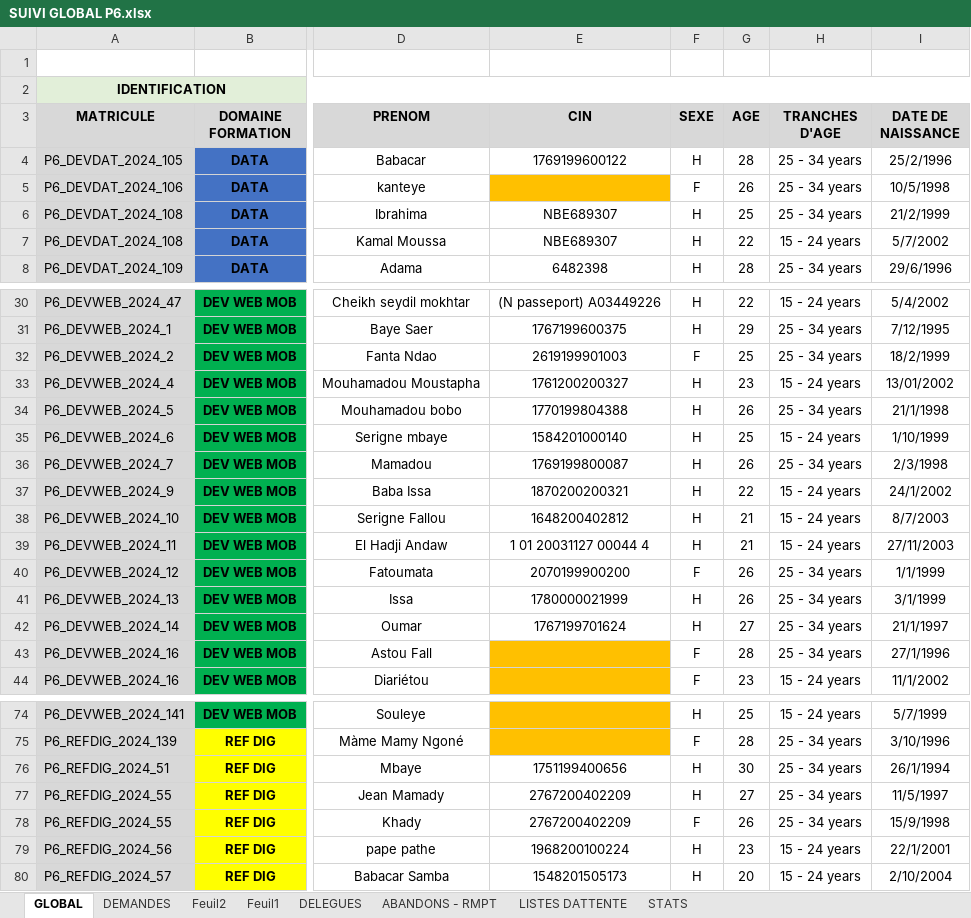
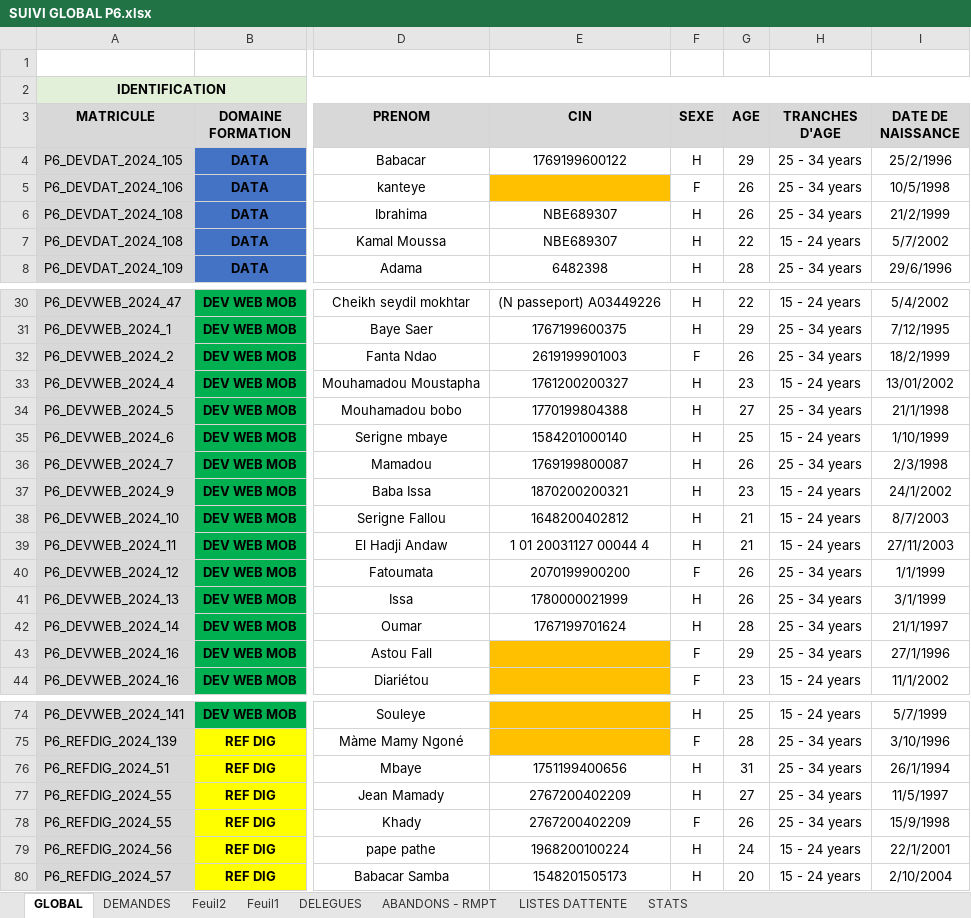
Before and after one commit to Mamebousso007/projet_odc, an Excel workbook: SUIVI GLOBAL P6.xlsx, sheet GLOBAL, drawn as a sheet; only a part is shown, gaps mark what is left out; values as stored, in another font and other column widths than the file's, no borders; the diff covers the shown part only; the diff names each change by its address in the sheet, - before the commit and + after, or states it on an @@ line.

```diff
--- a/SUIVI GLOBAL P6.xlsx (sheet GLOBAL)
+++ b/SUIVI GLOBAL P6.xlsx (sheet GLOBAL)
-G4 (AGE): 28
+G4 (AGE): 29
-G6 (AGE): 25
+G6 (AGE): 26
-G32 (AGE): 25
+G32 (AGE): 26
-G34 (AGE): 26
+G34 (AGE): 27
-G37 (AGE): 22
+G37 (AGE): 23
-G42 (AGE): 27
+G42 (AGE): 28
-G43 (AGE): 28
+G43 (AGE): 29
-G76 (AGE): 30
+G76 (AGE): 31
-G79 (AGE): 23
+G79 (AGE): 24
```
Also changed, not shown: 10 edited cells elsewhere in this sheet, 22 other files.
